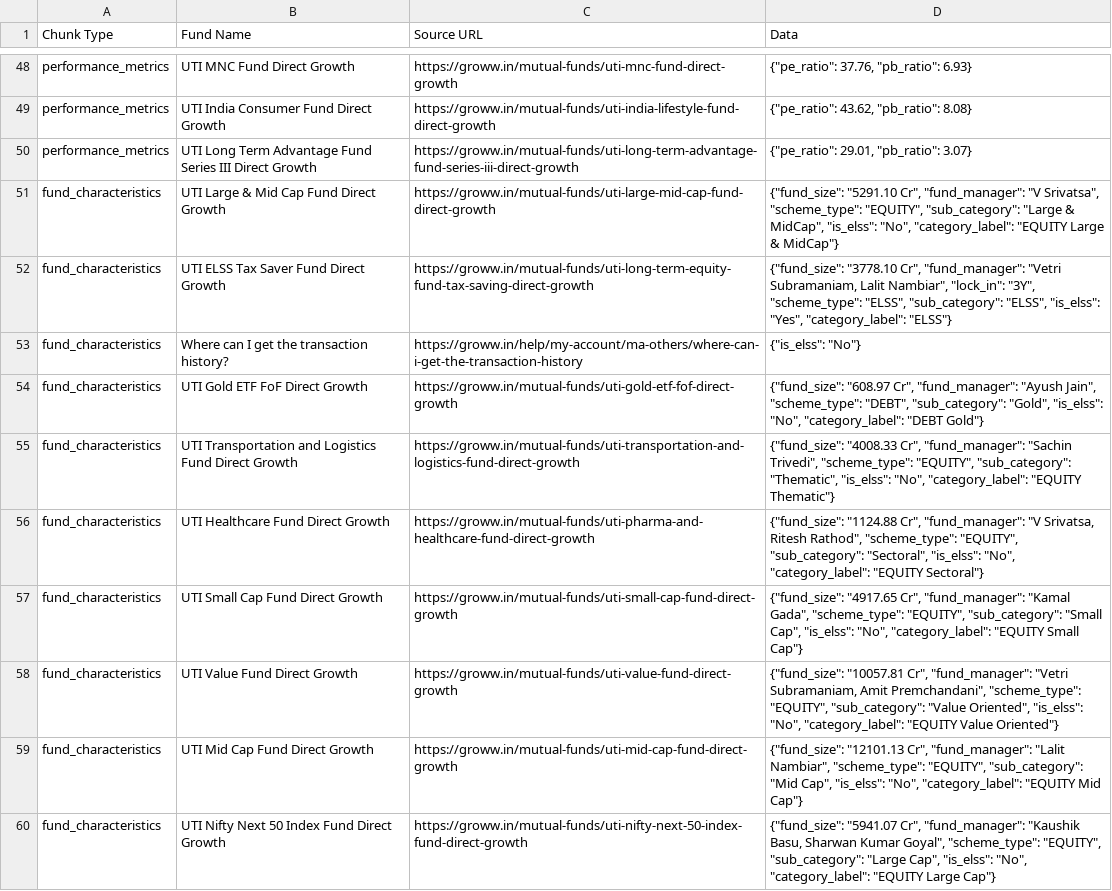
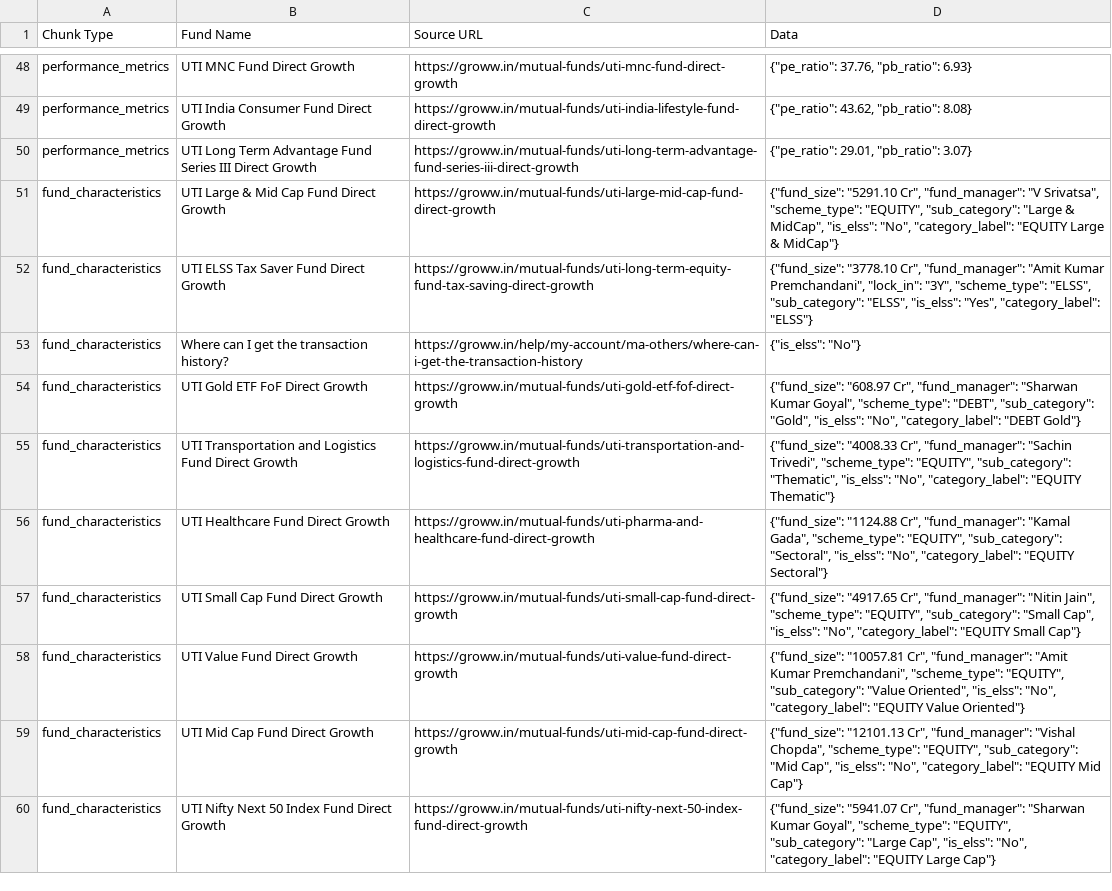
Before and after one commit to Vishal0123456789/MutualFund_Chatbot, a CSV file: rag_data/rag_chunks.csv, drawn as a sheet; only a part is shown, gaps mark what is left out; the diff covers the shown part only.

Commit message:
Update: Integrate real Groww data and regenerate embeddings
- Merged 138 real data points into rag_chunks
- Updated embeddings for 211 chunks
- Cleaned up temporary files

```diff
--- a/rag_data/rag_chunks.csv
+++ b/rag_data/rag_chunks.csv
@@ -51,10 +51,10 @@ performance_metrics,UTI Long Term Advantage Fund Series III Direct Growth,https:
 fund_characteristics,UTI Large & Mid Cap Fund Direct Growth,https://groww.in/mutual-funds/uti-large-mid-cap-fund-direct-growth,"{""fund_size"": ""5291.10 Cr"", ""fund_manager"": ""V Srivatsa"", ""scheme_type"": ""EQUITY"", ""sub_category"": ""Large & MidCap"", ""is_elss"": ""No"", ""category_label"": ""EQUITY Large & MidCap""}"
-fund_characteristics,UTI ELSS Tax Saver Fund Direct Growth,https://groww.in/mutual-funds/uti-long-term-equity-fund-tax-saving-direct-growth,"{""fund_size"": ""3778.10 Cr"", ""fund_manager"": ""Vetri Subramaniam, Lalit Nambiar"", ""lock_in"": ""3Y"", ""scheme_type"": ""ELSS"", ""sub_category"": ""ELSS"", ""is_elss"": ""Yes"", ""category_label"": ""ELSS""}"
+fund_characteristics,UTI ELSS Tax Saver Fund Direct Growth,https://groww.in/mutual-funds/uti-long-term-equity-fund-tax-saving-direct-growth,"{""fund_size"": ""3778.10 Cr"", ""fund_manager"": ""Amit Kumar Premchandani"", ""lock_in"": ""3Y"", ""scheme_type"": ""ELSS"", ""sub_category"": ""ELSS"", ""is_elss"": ""Yes"", ""category_label"": ""ELSS""}"
 fund_characteristics,Where can I get the transaction history?,https://groww.in/help/my-account/ma-others/where-can-i-get-the-transaction-history,"{""is_elss"": ""No""}"
-fund_characteristics,UTI Gold ETF FoF Direct Growth,https://groww.in/mutual-funds/uti-gold-etf-fof-direct-growth,"{""fund_size"": ""608.97 Cr"", ""fund_manager"": ""Ayush Jain"", ""scheme_type"": ""DEBT"", ""sub_category"": ""Gold"", ""is_elss"": ""No"", ""category_label"": ""DEBT Gold""}"
+fund_characteristics,UTI Gold ETF FoF Direct Growth,https://groww.in/mutual-funds/uti-gold-etf-fof-direct-growth,"{""fund_size"": ""608.97 Cr"", ""fund_manager"": ""Sharwan Kumar Goyal"", ""scheme_type"": ""DEBT"", ""sub_category"": ""Gold"", ""is_elss"": ""No"", ""category_label"": ""DEBT Gold""}"
 fund_characteristics,UTI Transportation and Logistics Fund Direct Growth,https://groww.in/mutual-funds/uti-transportation-and-logistics-fund-direct-growth,"{""fund_size"": ""4008.33 Cr"", ""fund_manager"": ""Sachin Trivedi"", ""scheme_type"": ""EQUITY"", ""sub_category"": ""Thematic"", ""is_elss"": ""No"", ""category_label"": ""EQUITY Thematic""}"
-fund_characteristics,UTI Healthcare Fund Direct Growth,https://groww.in/mutual-funds/uti-pharma-and-healthcare-fund-direct-growth,"{""fund_size"": ""1124.88 Cr"", ""fund_manager"": ""V Srivatsa, Ritesh Rathod"", ""scheme_type"": ""EQUITY"", ""sub_category"": ""Sectoral"", ""is_elss"": ""No"", ""category_label"": ""EQUITY Sectoral""}"
-fund_characteristics,UTI Small Cap Fund Direct Growth,https://groww.in/mutual-funds/uti-small-cap-fund-direct-growth,"{""fund_size"": ""4917.65 Cr"", ""fund_manager"": ""Kamal Gada"", ""scheme_type"": ""EQUITY"", ""sub_category"": ""Small Cap"", ""is_elss"": ""No"", ""category_label"": ""EQUITY Small Cap""}"
-fund_characteristics,UTI Value Fund Direct Growth,https://groww.in/mutual-funds/uti-value-fund-direct-growth,"{""fund_size"": ""10057.81 Cr"", ""fund_manager"": ""Vetri Subramaniam, Amit Premchandani"", ""scheme_type"": ""EQUITY"", ""sub_category"": ""Value Oriented"", ""is_elss"": ""No"", ""category_label"": ""EQUITY Value Oriented""}"
-fund_characteristics,UTI Mid Cap Fund Direct Growth,https://groww.in/mutual-funds/uti-mid-cap-fund-direct-growth,"{""fund_size"": ""12101.13 Cr"", ""fund_manager"": ""Lalit Nambiar"", ""scheme_type"": ""EQUITY"", ""sub_category"": ""Mid Cap"", ""is_elss"": ""No"", ""category_label"": ""EQUITY Mid Cap""}"
-fund_characteristics,UTI Nifty Next 50 Index Fund Direct Growth,https://groww.in/mutual-funds/uti-nifty-next-50-index-fund-direct-growth,"{""fund_size"": ""5941.07 Cr"", ""fund_manager"": ""Kaushik Basu, Sharwan Kumar Goyal"", ""scheme_type"": ""EQUITY"", ""sub_category"": ""Large Cap"", ""is_elss"": ""No"", ""category_label"": ""EQUITY Large Cap""}"
+fund_characteristics,UTI Healthcare Fund Direct Growth,https://groww.in/mutual-funds/uti-pharma-and-healthcare-fund-direct-growth,"{""fund_size"": ""1124.88 Cr"", ""fund_manager"": ""Kamal Gada"", ""scheme_type"": ""EQUITY"", ""sub_category"": ""Sectoral"", ""is_elss"": ""No"", ""category_label"": ""EQUITY Sectoral""}"
+fund_characteristics,UTI Small Cap Fund Direct Growth,https://groww.in/mutual-funds/uti-small-cap-fund-direct-growth,"{""fund_size"": ""4917.65 Cr"", ""fund_manager"": ""Nitin Jain"", ""scheme_type"": ""EQUITY"", ""sub_category"": ""Small Cap"", ""is_elss"": ""No"", ""category_label"": ""EQUITY Small Cap""}"
+fund_characteristics,UTI Value Fund Direct Growth,https://groww.in/mutual-funds/uti-value-fund-direct-growth,"{""fund_size"": ""10057.81 Cr"", ""fund_manager"": ""Amit Kumar Premchandani"", ""scheme_type"": ""EQUITY"", ""sub_category"": ""Value Oriented"", ""is_elss"": ""No"", ""category_label"": ""EQUITY Value Oriented""}"
+fund_characteristics,UTI Mid Cap Fund Direct Growth,https://groww.in/mutual-funds/uti-mid-cap-fund-direct-growth,"{""fund_size"": ""12101.13 Cr"", ""fund_manager"": ""Vishal Chopda"", ""scheme_type"": ""EQUITY"", ""sub_category"": ""Mid Cap"", ""is_elss"": ""No"", ""category_label"": ""EQUITY Mid Cap""}"
+fund_characteristics,UTI Nifty Next 50 Index Fund Direct Growth,https://groww.in/mutual-funds/uti-nifty-next-50-index-fund-direct-growth,"{""fund_size"": ""5941.07 Cr"", ""fund_manager"": ""Sharwan Kumar Goyal"", ""scheme_type"": ""EQUITY"", ""sub_category"": ""Large Cap"", ""is_elss"": ""No"", ""category_label"": ""EQUITY Large Cap""}"
```
Also changed, not shown: 23 edited cells elsewhere in this file, 2 other files.
